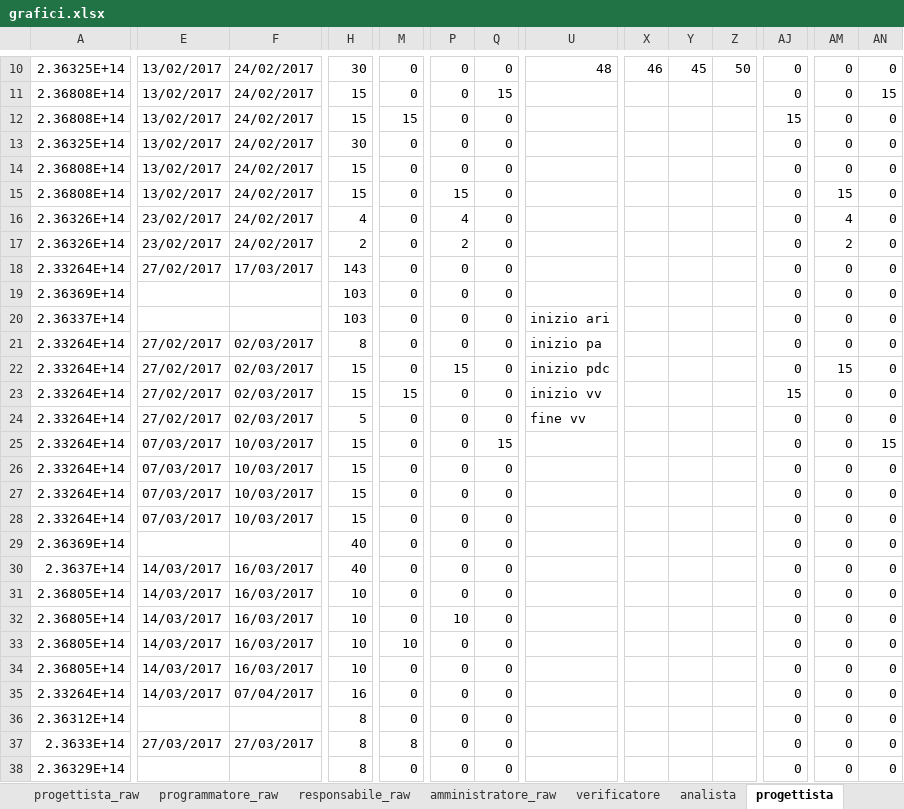
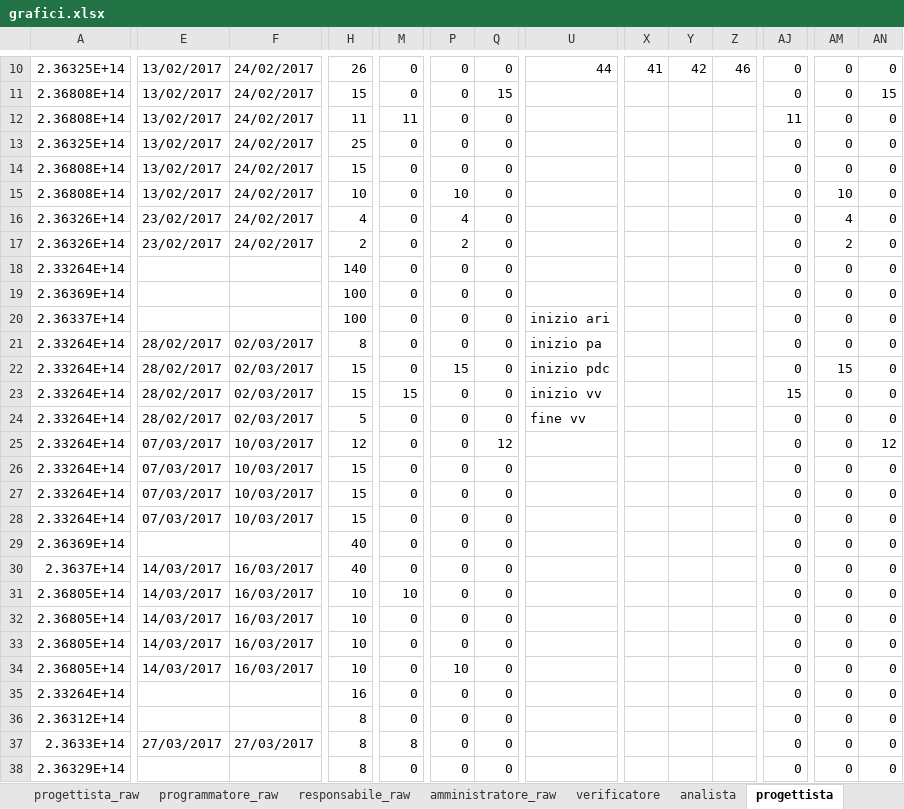
Before and after one commit to hivex-unipd/swedesigner-doc, an Excel workbook: doc/Esterni/Piano_di_progetto/files/grafici.xlsx, sheet progettista, drawn as a sheet; only a part is shown, gaps mark what is left out; values as stored, in another font and other column widths than the file's, no borders; the diff covers the shown part only; the diff names each change by its address in the sheet, - before the commit and + after, or states it on an @@ line.

```diff
--- a/doc/Esterni/Piano_di_progetto/files/grafici.xlsx (sheet progettista)
+++ b/doc/Esterni/Piano_di_progetto/files/grafici.xlsx (sheet progettista)
-H10: 30
+H10: 26
-U10: 48
+U10: 44
-X10: 46
+X10: 41
-Y10: 45
+Y10: 42
-Z10: 50
+Z10: 46
-H12: 15
+H12: 11
-M12: 15
+M12: 11
-AJ12: 15
+AJ12: 11
-H13: 30
+H13: 25
-H15: 15
+H15: 10
-P15: 15
+P15: 10
-AM15: 15
+AM15: 10
-E18: 27/02/2017
+E18: (empty)
-F18: 17/03/2017
+F18: (empty)
-H18: 143
+H18: 140
-H19:H20: 103
+H19:H20: 100
-E21:E24: 27/02/2017
+E21:E24: 28/02/2017
-H25: 15
+H25: 12
-Q25: 15
+Q25: 12
-AN25: 15
+AN25: 12
@@ row 33 moved to row 31: 2.36805E+14 @@
@@ row 34 moved to row 33: 2.36805E+14 @@
-E35: 14/03/2017
+E35: (empty)
-F35: 07/04/2017
+F35: (empty)
```
Also changed, not shown: 29 edited cells elsewhere in this sheet, sheet progettista_raw, sheet GRAFICI PA, sheet GRAFICI, sheet GRAFICI rendicontabili, sheet GRAFICI VV, sheet GRAFICI ARI, 2 more sheets, formulas that keep their value, charts or pictures.
